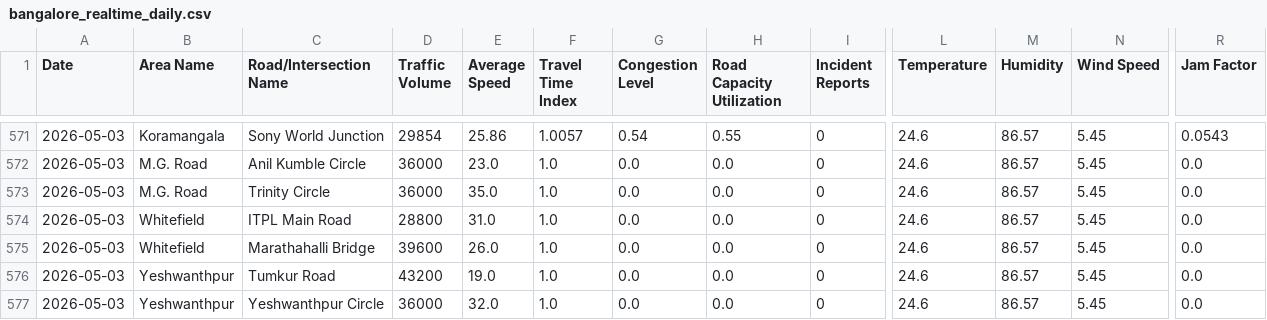
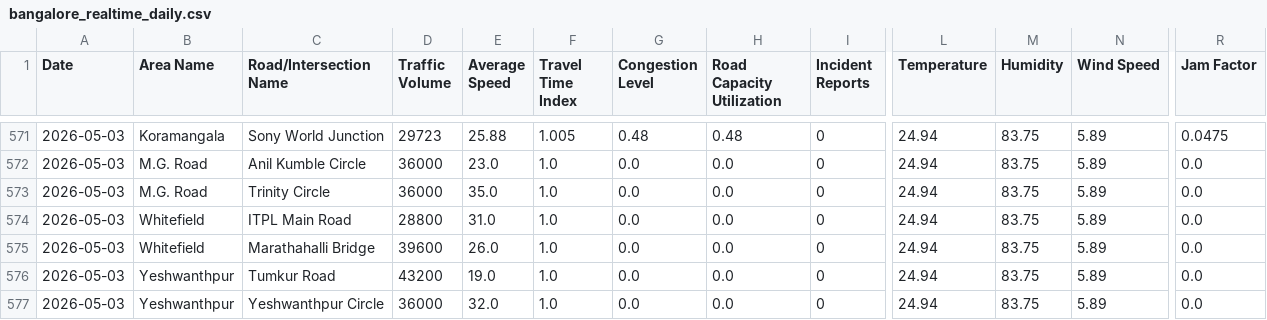
Before and after one commit to Deepa-chinnu/Research_traffic, a CSV file: RAC4_Revised/Realtime_Data_Collection/data/bangalore_realtime_daily.csv, drawn as a sheet; only a part is shown, gaps mark what is left out; the diff covers the shown part only; the diff names each change by its address in the sheet, - before the commit and + after, or states it on an @@ line.

```diff
--- a/RAC4_Revised/Realtime_Data_Collection/data/bangalore_realtime_daily.csv
+++ b/RAC4_Revised/Realtime_Data_Collection/data/bangalore_realtime_daily.csv
-D571 (Traffic Volume): 29854
+D571 (Traffic Volume): 29723
-E571 (Average Speed): 25.86
+E571 (Average Speed): 25.88
-F571 (Travel Time Index): 1.0057
+F571 (Travel Time Index): 1.005
-G571 (Congestion Level): 0.54
+G571 (Congestion Level): 0.48
-H571 (Road Capacity Utilization): 0.55
+H571 (Road Capacity Utilization): 0.48
-L571:L577 (Temperature): 24.6
+L571:L577 (Temperature): 24.94
-M571:M577 (Humidity): 86.57
+M571:M577 (Humidity): 83.75
-N571:N577 (Wind Speed): 5.45
+N571:N577 (Wind Speed): 5.89
-R571 (Jam Factor): 0.0543
+R571 (Jam Factor): 0.0475
```
Also changed, not shown: 55 edited cells elsewhere in this file, 1 other file.
